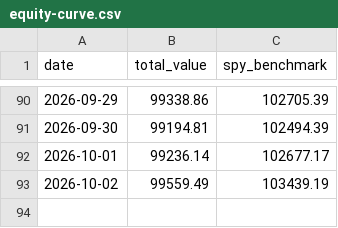
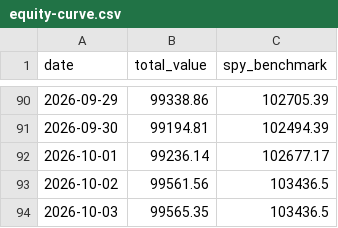
Before and after one commit to tydbyts-tom/jack-the-honest-investor, a CSV file: data/equity-curve.csv, drawn as a sheet; only a part is shown, gaps mark what is left out.

```diff
--- a/data/equity-curve.csv
+++ b/data/equity-curve.csv
@@ -92,2 +92,3 @@ date,total_value,spy_benchmark
 2026-10-01,99236.14,102677.17
-2026-10-02,99559.49,103439.19
+2026-10-02,99561.56,103436.5
+2026-10-03,99565.35,103436.5
```
Also changed, not shown: 1 other file.
